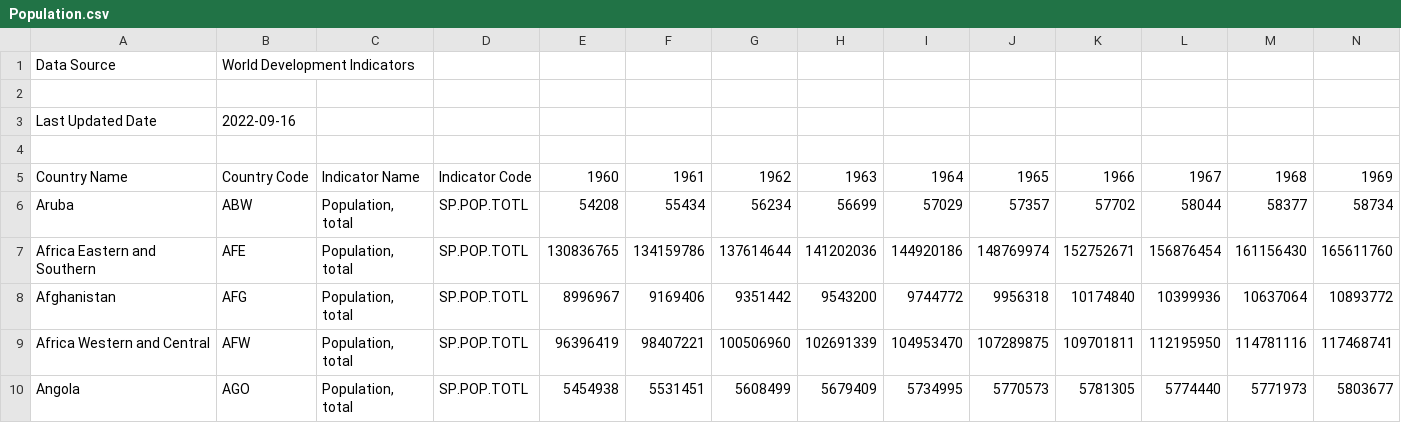
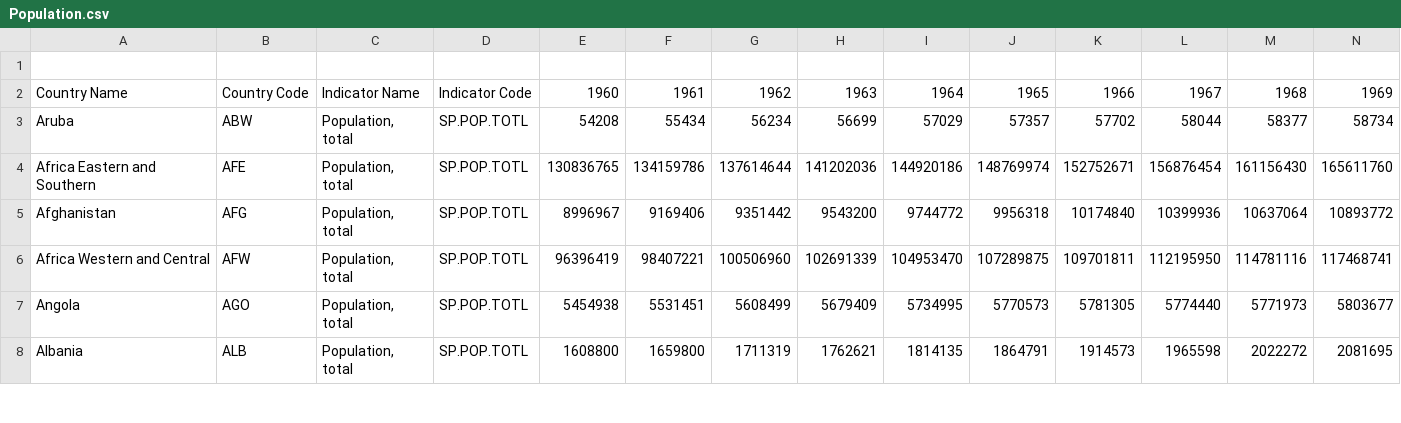
Before and after one commit to ludanzhan/GDP_Global.io, a CSV file: case study/Population/Population.csv, drawn as a sheet; only a part is shown; the shorter side is filled out with more unchanged rows; rows hold the shown columns only; the diff names each change by its address in the sheet, - before the commit and + after, or states it on an @@ line.

```diff
--- a/case study/Population/Population.csv
+++ b/case study/Population/Population.csv
-row 1: Data Source | World Development Indicators
-row 2: (empty)
-row 3: Last Updated Date | 2022-09-16
```
Also changed, not shown: case study/GDP/GDP.csv, 5 other files.
